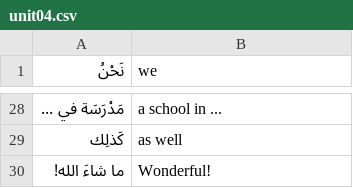
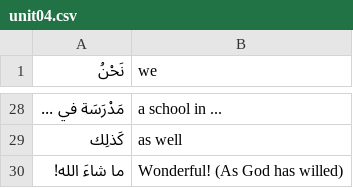
Before and after one commit to bmaupin/arabic-vocabulary, a CSV file: mastering-arabic-1-3rd-edition/unit04.csv, drawn as a sheet; only a part is shown, gaps mark what is left out; the diff names each change by its address in the sheet, - before the commit and + after, or states it on an @@ line.

```diff
--- a/mastering-arabic-1-3rd-edition/unit04.csv
+++ b/mastering-arabic-1-3rd-edition/unit04.csv
-B30 (we): Wonderful!
+B30 (we): Wonderful! (As God has willed)
```
Also changed, not shown: mastering-arabic-1-3rd-edition/all.csv, mastering-arabic-1-3rd-edition/unit02.csv.
